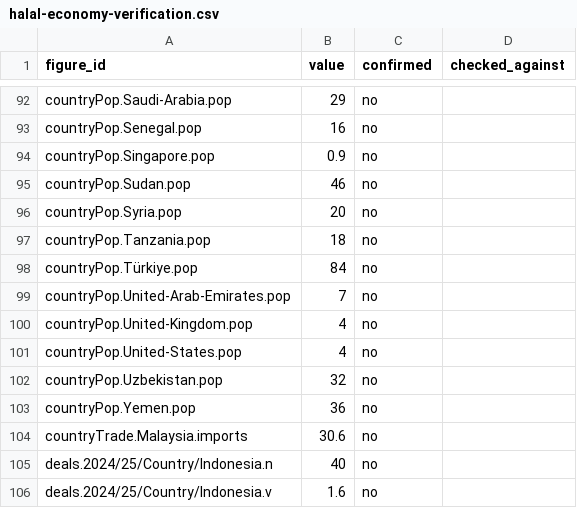
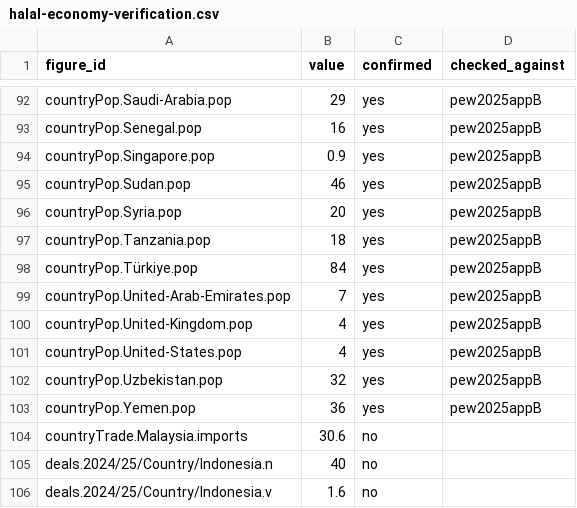
Before and after one commit to jahitjanberk/the-halal-economy, a CSV file: assets/data/halal-economy-verification.csv, drawn as a sheet; only a part is shown, gaps mark what is left out; the diff covers the shown part only; the diff names each change by its address in the sheet, - before the commit and + after, or states it on an @@ line.

Commit message:
Confirm 38 Muslim population figures against Pew 2020

```diff
--- a/assets/data/halal-economy-verification.csv
+++ b/assets/data/halal-economy-verification.csv
-C92:C103 (confirmed): no
+C92:C103 (confirmed): yes
-D92:D103 (checked_against): (empty)
+D92:D103 (checked_against): pew2025appB
```
Also changed, not shown: 52 edited cells elsewhere in this file, 6 other files.
